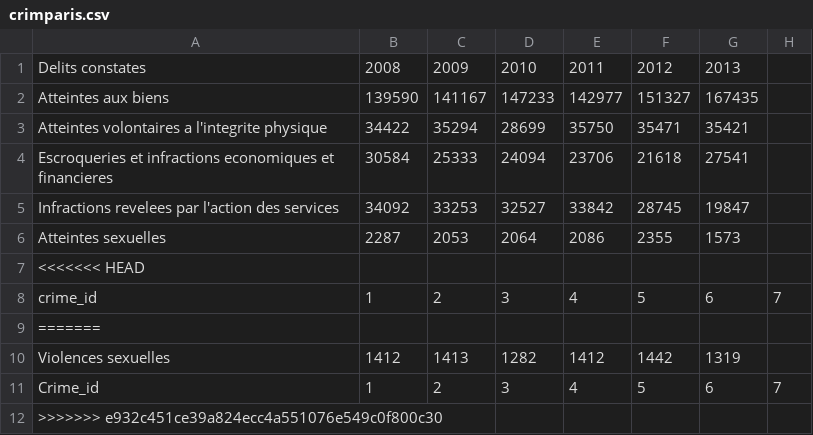
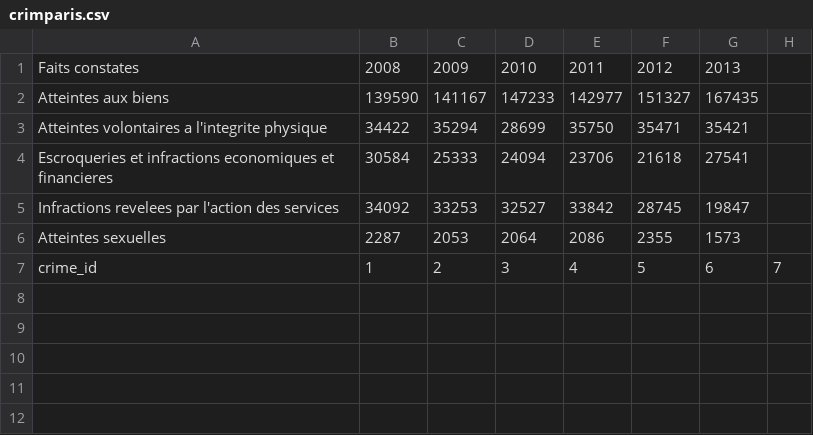
Before and after one commit to LamaDelRay/DataCamp, a CSV file: www/crimeiledefrance/12_ILE-DE-FRANCE/crimparis.csv, drawn as a sheet.

Commit message:
UP DATA

```diff
--- a/www/crimeiledefrance/12_ILE-DE-FRANCE/crimparis.csv
+++ b/www/crimeiledefrance/12_ILE-DE-FRANCE/crimparis.csv
@@ -1,2 +1,2 @@
-Delits constates,2008,2009,2010,2011,2012,2013
+Faits constates,2008,2009,2010,2011,2012,2013
 Atteintes aux biens,139590,141167,147233,142977,151327,167435
@@ -6,7 +6,2 @@ Infractions revelees par l'action des services,34092,33253,32527,33842,28745,198
 Atteintes sexuelles,2287,2053,2064,2086,2355,1573
-<<<<<<< HEAD
 crime_id,1,2,3,4,5,6,7
-=======
-Violences sexuelles, 1412,1413,1282,1412,1442,1319
-Crime_id,1,2,3,4,5,6,7
->>>>>>> e932c451ce39a824ecc4a551076e549c0f800c30
```
Also changed, not shown: 7 other files.
